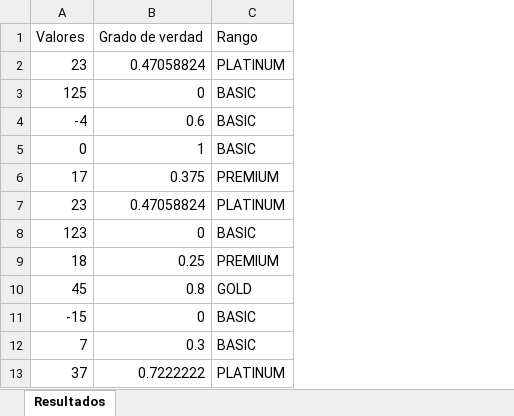
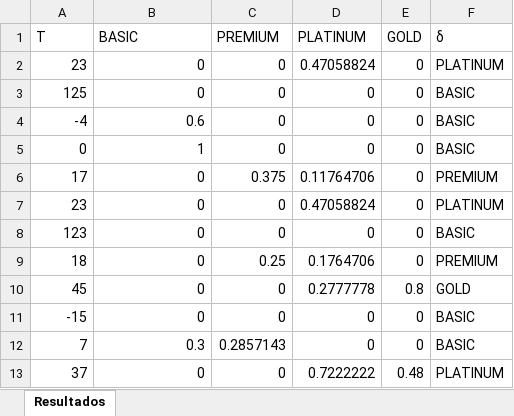
Before and after one commit to camicamicam/ProgramaLD, an Excel workbook: Resultado.xlsx, sheet Resultados, drawn as a sheet; values as stored, in another font and other column widths than the file's, no borders; removed rows and columns are numbered as before the commit, all else as after; the diff names each change by its address in the sheet, - before the commit and + after, or states it on an @@ line.

```diff
--- a/Resultado.xlsx (sheet Resultados)
+++ b/Resultado.xlsx (sheet Resultados)
+column C, rows 2-13: 0 | 0 | 0 | 0 | 0.375 | 0 | 0 | 0.25 | 0 | 0 | 0.2857143 | 0
+column D, rows 2-13: 0.47058824 | 0 | 0 | 0 | 0.11764706 | 0.47058824 | 0 | 0.1764706 | 0.2777778 | 0 | 0 | 0.7222222
+column E, rows 2-13: 0 | 0 | 0 | 0 | 0 | 0 | 0 | 0 | 0.8 | 0 | 0 | 0.48
-row 1: Valores | Grado de verdad | Rango
+row 1: T | BASIC | PREMIUM | PLATINUM | GOLD | δ
-B2: 0.47058824
+B2: 0
-B6: 0.375
+B6: 0
-B7: 0.47058824
+B7: 0
-B9: 0.25
+B9: 0
-B10: 0.8
+B10: 0
-B13: 0.7222222
+B13: 0
```
Also changed, not shown: DATOS 2025.xlsx, 13 other files.
